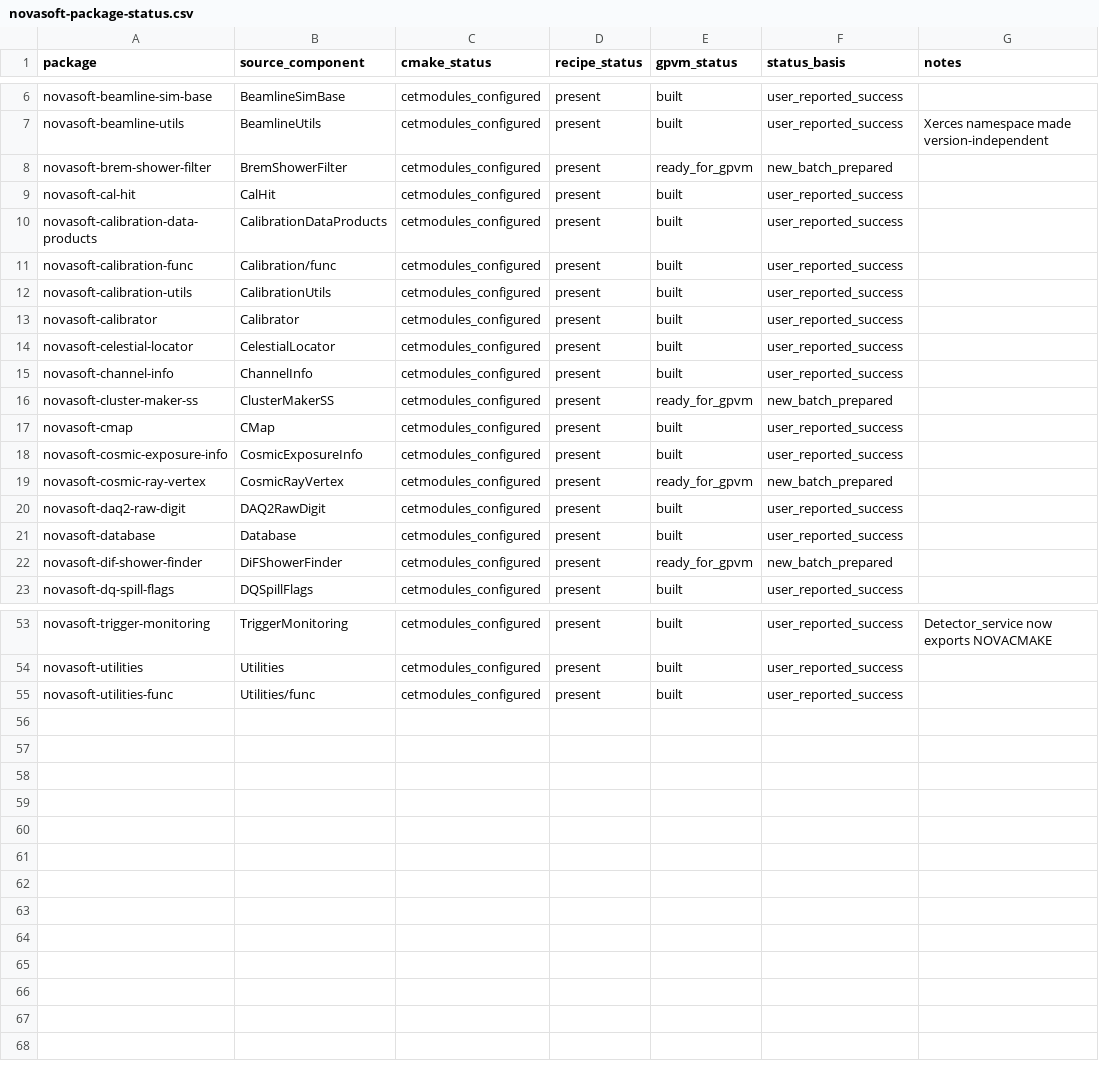
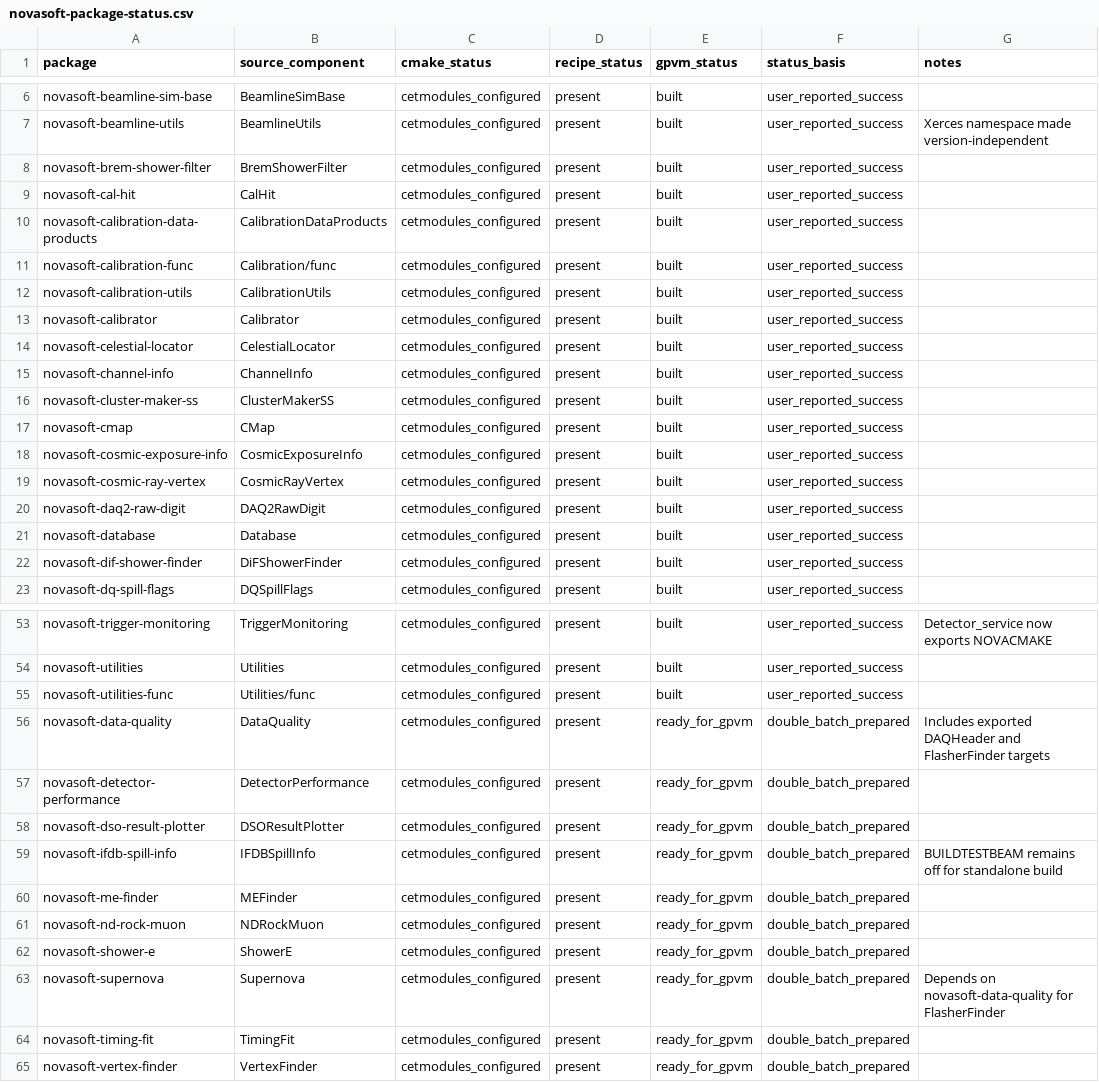
Before and after one commit to novaexperiment/nova-spack, a CSV file: novasoft-package-status.csv, drawn as a sheet; only a part is shown, gaps mark what is left out; the diff covers the shown part only.

Commit message:
Add recipes for next ten novasoft components

```diff
--- a/novasoft-package-status.csv
+++ b/novasoft-package-status.csv
@@ -7,3 +7,3 @@ novasoft-beamline-sim-base,BeamlineSimBase,cetmodules_configured,present,built,u
 novasoft-beamline-utils,BeamlineUtils,cetmodules_configured,present,built,user_reported_success,Xerces namespace made version-independent
-novasoft-brem-shower-filter,BremShowerFilter,cetmodules_configured,present,ready_for_gpvm,new_batch_prepared,
+novasoft-brem-shower-filter,BremShowerFilter,cetmodules_configured,present,built,user_reported_success,
 novasoft-cal-hit,CalHit,cetmodules_configured,present,built,user_reported_success,
@@ -15,9 +15,9 @@ novasoft-celestial-locator,CelestialLocator,cetmodules_configured,present,built,
 novasoft-channel-info,ChannelInfo,cetmodules_configured,present,built,user_reported_success,
-novasoft-cluster-maker-ss,ClusterMakerSS,cetmodules_configured,present,ready_for_gpvm,new_batch_prepared,
+novasoft-cluster-maker-ss,ClusterMakerSS,cetmodules_configured,present,built,user_reported_success,
 novasoft-cmap,CMap,cetmodules_configured,present,built,user_reported_success,
 novasoft-cosmic-exposure-info,CosmicExposureInfo,cetmodules_configured,present,built,user_reported_success,
-novasoft-cosmic-ray-vertex,CosmicRayVertex,cetmodules_configured,present,ready_for_gpvm,new_batch_prepared,
+novasoft-cosmic-ray-vertex,CosmicRayVertex,cetmodules_configured,present,built,user_reported_success,
 novasoft-daq2-raw-digit,DAQ2RawDigit,cetmodules_configured,present,built,user_reported_success,
 novasoft-database,Database,cetmodules_configured,present,built,user_reported_success,
-novasoft-dif-shower-finder,DiFShowerFinder,cetmodules_configured,present,ready_for_gpvm,new_batch_prepared,
+novasoft-dif-shower-finder,DiFShowerFinder,cetmodules_configured,present,built,user_reported_success,
 novasoft-dq-spill-flags,DQSpillFlags,cetmodules_configured,present,built,user_reported_success,
@@ -55 +55,11 @@ novasoft-utilities,Utilities,cetmodules_configured,present,built,user_reported_s
 novasoft-utilities-func,Utilities/func,cetmodules_configured,present,built,user_reported_success,
+novasoft-data-quality,DataQuality,cetmodules_configured,present,ready_for_gpvm,double_batch_prepared,Includes exported DAQHeader and FlasherFinder targets
+novasoft-detector-performance,DetectorPerformance,cetmodules_configured,present,ready_for_gpvm,double_batch_prepared,
+novasoft-dso-result-plotter,DSOResultPlotter,cetmodules_configured,present,ready_for_gpvm,double_batch_prepared,
+novasoft-ifdb-spill-info,IFDBSpillInfo,cetmodules_configured,present,ready_for_gpvm,double_batch_prepared,BUILDTESTBEAM remains off for standalone build
+novasoft-me-finder,MEFinder,cetmodules_configured,present,ready_for_gpvm,double_batch_prepared,
+novasoft-nd-rock-muon,NDRockMuon,cetmodules_configured,present,ready_for_gpvm,double_batch_prepared,
+novasoft-shower-e,ShowerE,cetmodules_configured,present,ready_for_gpvm,double_batch_prepared,
+novasoft-supernova,Supernova,cetmodules_configured,present,ready_for_gpvm,double_batch_prepared,Depends on novasoft-data-quality for FlasherFinder
+novasoft-timing-fit,TimingFit,cetmodules_configured,present,ready_for_gpvm,double_batch_prepared,
+novasoft-vertex-finder,VertexFinder,cetmodules_configured,present,ready_for_gpvm,double_batch_prepared,
```
Also changed, not shown: 2 edited cells elsewhere in this file, 10 other files.
